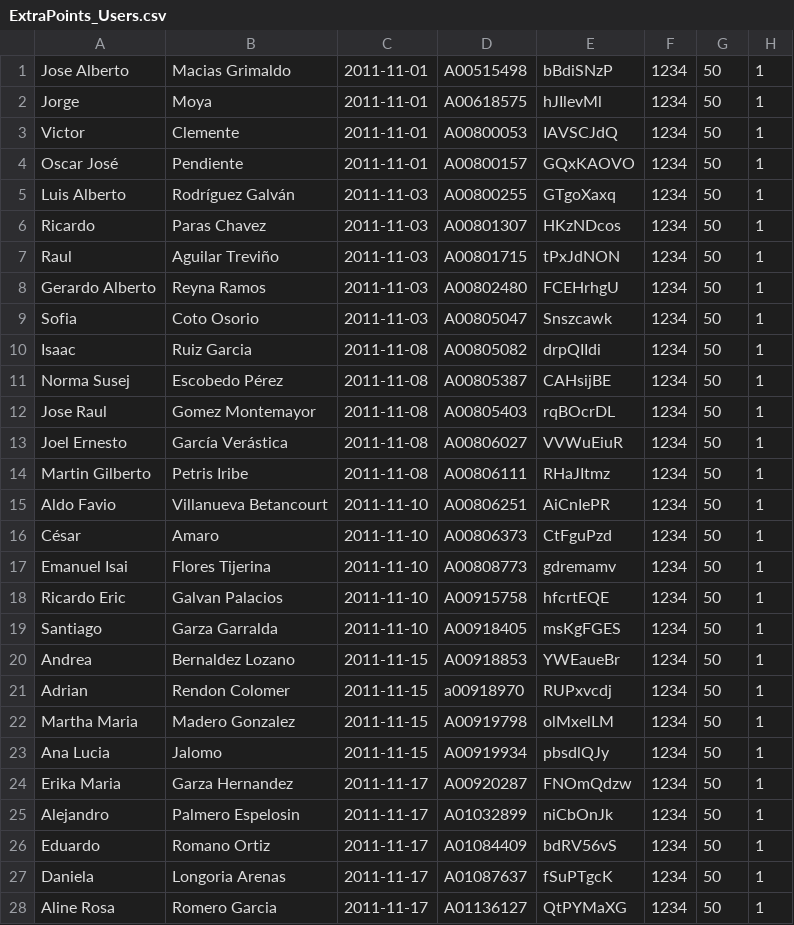
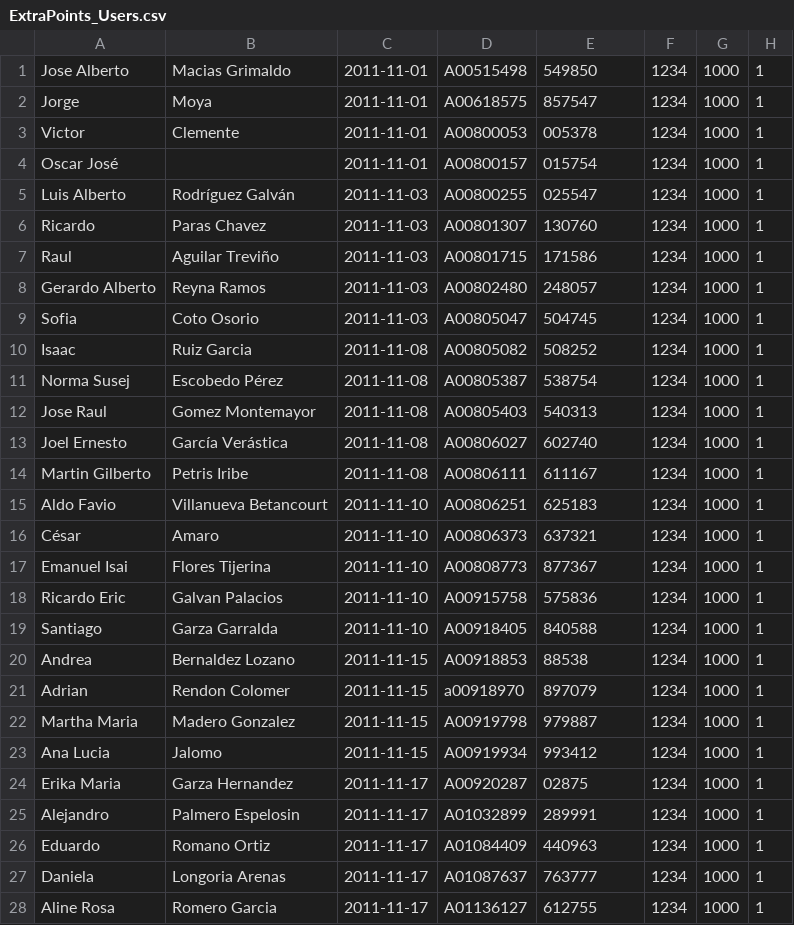
Before and after one commit to juanpabloe/extrapoints, a CSV file: ExtraPoints_Users.csv, drawn as a sheet; only a part is shown; the diff covers the shown part only.

```diff
--- a/ExtraPoints_Users.csv
+++ b/ExtraPoints_Users.csv
@@ -1,28 +1,28 @@
-Jose Alberto ,Macias Grimaldo,2011-11-01,A00515498,bBdiSNzP,1234,50,1
-Jorge ,Moya,2011-11-01,A00618575,hJIlevMl,1234,50,1
-Victor ,Clemente,2011-11-01,A00800053,IAVSCJdQ,1234,50,1
-Oscar José,Pendiente,2011-11-01,A00800157,GQxKAOVO,1234,50,1
-Luis Alberto, Rodríguez Galván,2011-11-03,A00800255,GTgoXaxq,1234,50,1
-Ricardo ,Paras Chavez,2011-11-03,A00801307,HKzNDcos,1234,50,1
-Raul ,Aguilar Treviño,2011-11-03,A00801715,tPxJdNON,1234,50,1
-Gerardo Alberto ,Reyna Ramos,2011-11-03,A00802480,FCEHrhgU,1234,50,1
-Sofia ,Coto Osorio,2011-11-03,A00805047,Snszcawk,1234,50,1
-Isaac, Ruiz Garcia,2011-11-08,A00805082,drpQIIdi,1234,50,1
-Norma Susej ,Escobedo Pérez,2011-11-08,A00805387,CAHsijBE,1234,50,1
-Jose Raul ,Gomez Montemayor,2011-11-08,A00805403,rqBOcrDL,1234,50,1
-Joel Ernesto ,García Verástica,2011-11-08,A00806027,VVWuEiuR,1234,50,1
-Martin Gilberto ,Petris Iribe,2011-11-08,A00806111,RHaJItmz,1234,50,1
-Aldo Favio ,Villanueva Betancourt,2011-11-10,A00806251,AiCnIePR,1234,50,1
-César ,Amaro,2011-11-10,A00806373,CtFguPzd,1234,50,1
-Emanuel Isai ,Flores Tijerina,2011-11-10,A00808773,gdremamv,1234,50,1
-Ricardo Eric ,Galvan Palacios,2011-11-10,A00915758,hfcrtEQE,1234,50,1
-Santiago ,Garza Garralda,2011-11-10,A00918405,msKgFGES,1234,50,1
-Andrea  ,Bernaldez Lozano,2011-11-15,A00918853,YWEaueBr,1234,50,1
-Adrian ,Rendon Colomer,2011-11-15,a00918970,RUPxvcdj,1234,50,1
-Martha Maria ,Madero Gonzalez,2011-11-15,A00919798,olMxelLM,1234,50,1
-Ana Lucia ,Jalomo ,2011-11-15,A00919934,pbsdlQJy,1234,50,1
-Erika Maria ,Garza Hernandez,2011-11-17,A00920287,FNOmQdzw,1234,50,1
-Alejandro ,Palmero Espelosin,2011-11-17,A01032899,niCbOnJk,1234,50,1
-Eduardo ,Romano Ortiz,2011-11-17,A01084409,bdRV56vS,1234,50,1
-Daniela ,Longoria Arenas,2011-11-17,A01087637,fSuPTgcK,1234,50,1
-Aline Rosa ,Romero Garcia,2011-11-17,A01136127,QtPYMaXG,1234,50,1
+Jose Alberto ,Macias Grimaldo,2011-11-01,A00515498,549850,1234,1000,1
+Jorge ,Moya,2011-11-01,A00618575,857547,1234,1000,1
+Victor ,Clemente,2011-11-01,A00800053,005378,1234,1000,1
+Oscar José,,2011-11-01,A00800157,015754,1234,1000,1
+Luis Alberto, Rodríguez Galván,2011-11-03,A00800255,025547,1234,1000,1
+Ricardo ,Paras Chavez,2011-11-03,A00801307,130760,1234,1000,1
+Raul ,Aguilar Treviño,2011-11-03,A00801715,171586,1234,1000,1
+Gerardo Alberto ,Reyna Ramos,2011-11-03,A00802480,248057,1234,1000,1
+Sofia ,Coto Osorio,2011-11-03,A00805047,504745,1234,1000,1
+Isaac, Ruiz Garcia,2011-11-08,A00805082,508252,1234,1000,1
+Norma Susej ,Escobedo Pérez,2011-11-08,A00805387,538754,1234,1000,1
+Jose Raul ,Gomez Montemayor,2011-11-08,A00805403,540313,1234,1000,1
+Joel Ernesto ,García Verástica,2011-11-08,A00806027,602740,1234,1000,1
+Martin Gilberto ,Petris Iribe,2011-11-08,A00806111,611167,1234,1000,1
+Aldo Favio ,Villanueva Betancourt,2011-11-10,A00806251,625183,1234,1000,1
+César ,Amaro,2011-11-10,A00806373,637321,1234,1000,1
+Emanuel Isai ,Flores Tijerina,2011-11-10,A00808773,877367,1234,1000,1
+Ricardo Eric ,Galvan Palacios,2011-11-10,A00915758,575836,1234,1000,1
+Santiago ,Garza Garralda,2011-11-10,A00918405,840588,1234,1000,1
+Andrea  ,Bernaldez Lozano,2011-11-15,A00918853,88538,1234,1000,1
+Adrian ,Rendon Colomer,2011-11-15,a00918970,897079,1234,1000,1
+Martha Maria ,Madero Gonzalez,2011-11-15,A00919798,979887,1234,1000,1
+Ana Lucia ,Jalomo ,2011-11-15,A00919934,993412,1234,1000,1
+Erika Maria ,Garza Hernandez,2011-11-17,A00920287,02875,1234,1000,1
+Alejandro ,Palmero Espelosin,2011-11-17,A01032899,289991,1234,1000,1
+Eduardo ,Romano Ortiz,2011-11-17,A01084409,440963,1234,1000,1
+Daniela ,Longoria Arenas,2011-11-17,A01087637,763777,1234,1000,1
+Aline Rosa ,Romero Garcia,2011-11-17,A01136127,612755,1234,1000,1
```
Also changed, not shown: 64 edited cells elsewhere in this file, 1 other file.
